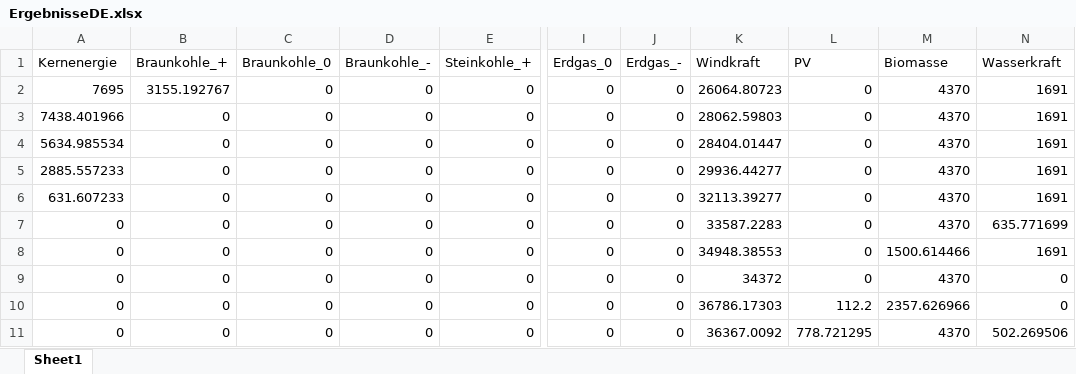
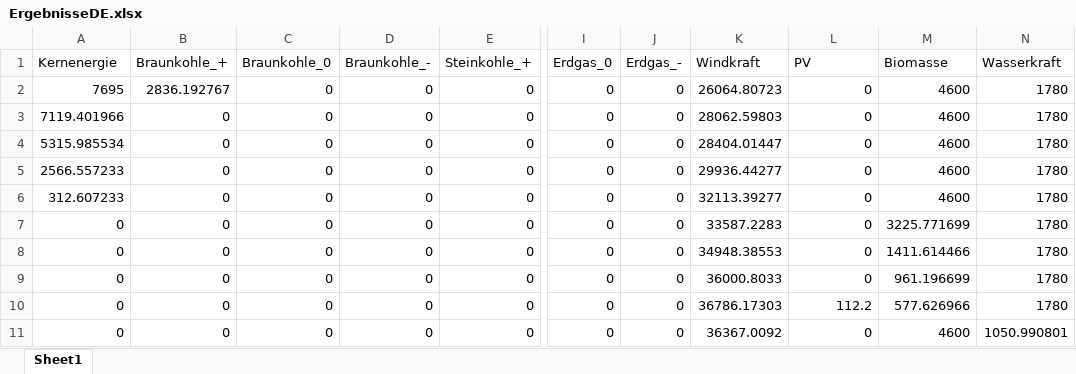
Before and after one commit to Miriamhuetter/EWI-Einstiegsmodel, an Excel workbook: ErgebnisseDE.xlsx, sheet Sheet1, drawn as a sheet; only a part is shown, gaps mark what is left out; values as stored, in another font and other column widths than the file's, no borders; the diff names each change by its address in the sheet, - before the commit and + after, or states it on an @@ line.

```diff
--- a/ErgebnisseDE.xlsx (sheet Sheet1)
+++ b/ErgebnisseDE.xlsx (sheet Sheet1)
-B2 (Braunkohle_+): 3155.192767
+B2 (Braunkohle_+): 2836.192767
-M2:M6 (Biomasse): 4370
+M2:M6 (Biomasse): 4600
-N2:N6 (Wasserkraft): 1691
+N2:N6 (Wasserkraft): 1780
-A3 (Kernenergie): 7438.401966
+A3 (Kernenergie): 7119.401966
-A4 (Kernenergie): 5634.985534
+A4 (Kernenergie): 5315.985534
-A5 (Kernenergie): 2885.557233
+A5 (Kernenergie): 2566.557233
-A6 (Kernenergie): 631.607233
+A6 (Kernenergie): 312.607233
-M7 (Biomasse): 4370
+M7 (Biomasse): 3225.771699
-N7 (Wasserkraft): 635.771699
+N7 (Wasserkraft): 1780
-M8 (Biomasse): 1500.614466
+M8 (Biomasse): 1411.614466
-N8 (Wasserkraft): 1691
+N8 (Wasserkraft): 1780
-K9 (Windkraft): 34372
+K9 (Windkraft): 36000.8033
-M9 (Biomasse): 4370
+M9 (Biomasse): 961.196699
-N9:N10 (Wasserkraft): 0
+N9:N10 (Wasserkraft): 1780
-M10 (Biomasse): 2357.626966
+M10 (Biomasse): 577.626966
-L11 (PV): 778.721295
+L11 (PV): 0
-M11 (Biomasse): 4370
+M11 (Biomasse): 4600
-N11 (Wasserkraft): 502.269506
+N11 (Wasserkraft): 1050.990801
```
Also changed, not shown: ErgebnisseFR.xlsx, ErgebnisseNL.xlsx, 2 other files.
